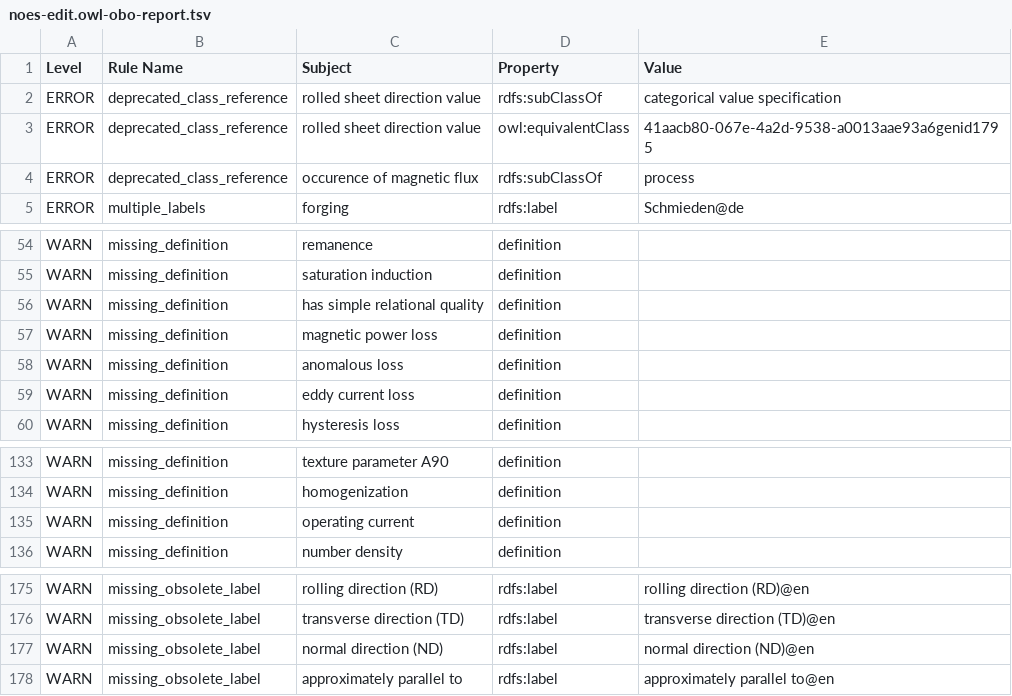
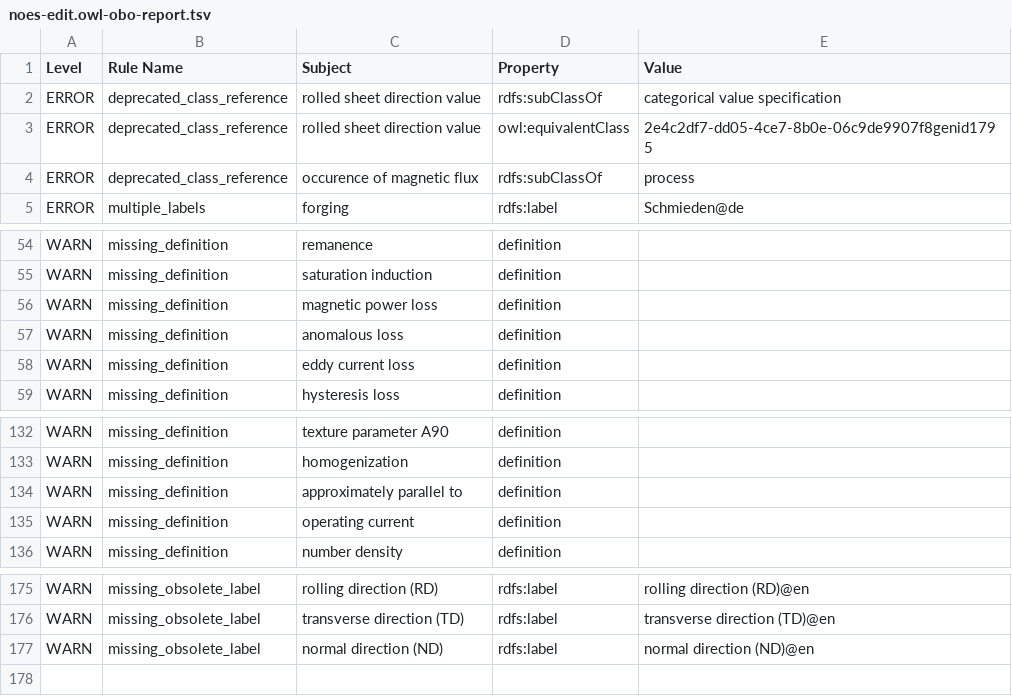
Before and after one commit to cmllezr/NOES-Onto, a TSV file: src/ontology/reports/noes-edit.owl-obo-report.tsv, drawn as a sheet; only a part is shown, gaps mark what is left out.

```diff
--- a/src/ontology/reports/noes-edit.owl-obo-report.tsv
+++ b/src/ontology/reports/noes-edit.owl-obo-report.tsv
@@ -2,3 +2,3 @@ Level	Rule Name	Subject	Property	Value
 ERROR	deprecated_class_reference	rolled sheet direction value	rdfs:subClassOf	categorical value specification
-ERROR	deprecated_class_reference	rolled sheet direction value	owl:equivalentClass	41aacb80-067e-4a2d-9538-a0013aae93a6genid1795
+ERROR	deprecated_class_reference	rolled sheet direction value	owl:equivalentClass	2e4c2df7-dd05-4ce7-8b0e-06c9de9907f8genid1795
 ERROR	deprecated_class_reference	occurence of magnetic flux	rdfs:subClassOf	process
@@ -55,3 +55,2 @@ WARN	missing_definition	remanence	definition
 WARN	missing_definition	saturation induction	definition	
-WARN	missing_definition	has simple relational quality	definition	
 WARN	missing_definition	magnetic power loss	definition	
@@ -134,2 +133,3 @@ WARN	missing_definition	texture parameter A90	definition
 WARN	missing_definition	homogenization	definition	
+WARN	missing_definition	approximately parallel to	definition	
 WARN	missing_definition	operating current	definition	
@@ -177,2 +177 @@ WARN	missing_obsolete_label	transverse direction (TD)	rdfs:label	transverse dire
 WARN	missing_obsolete_label	normal direction (ND)	rdfs:label	normal direction (ND)@en
-WARN	missing_obsolete_label	approximately parallel to	rdfs:label	approximately parallel to@en
```
Also changed, not shown: 21 other files.
